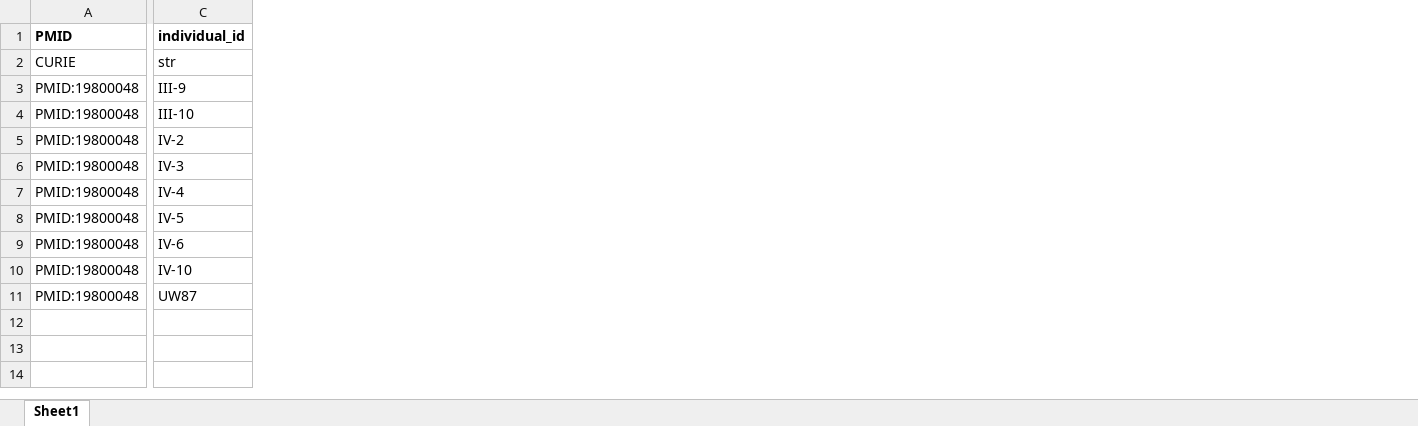
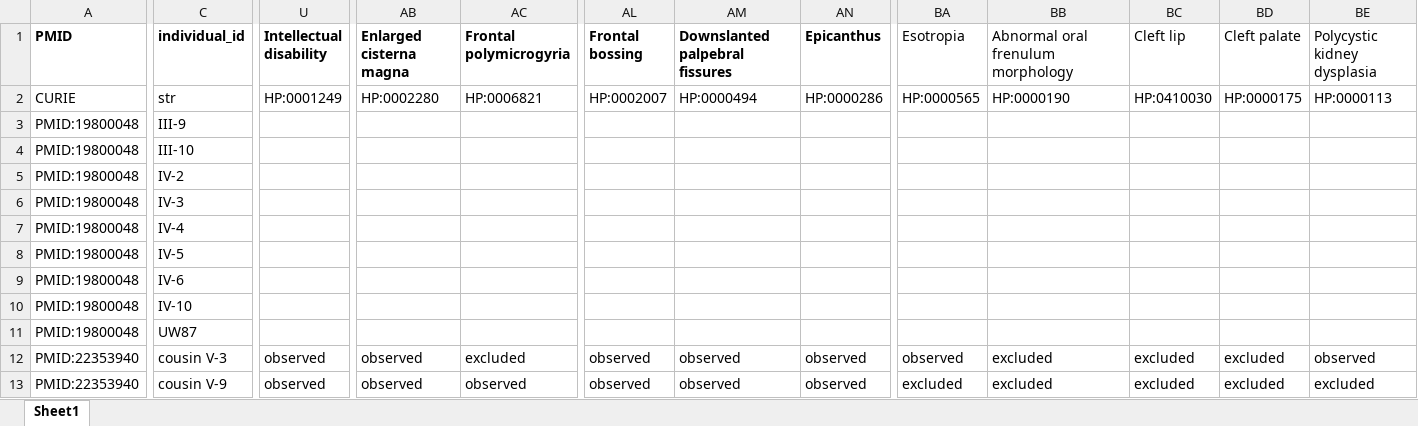
Before and after one commit to monarch-initiative/phenopacket-store, an Excel workbook: notebooks/OFD1/input/OFD1_JBTS10_individuals.xlsx, sheet Sheet1, drawn as a sheet; only a part is shown, gaps mark what is left out; values as stored, in another font and other column widths than the file's, no borders; rows hold the shown columns only; the diff covers the shown part only; the diff names each change by its address in the sheet, - before the commit and + after, or states it on an @@ line.

```diff
--- a/notebooks/OFD1/input/OFD1_JBTS10_individuals.xlsx (sheet Sheet1)
+++ b/notebooks/OFD1/input/OFD1_JBTS10_individuals.xlsx (sheet Sheet1)
+column U (Intellectual disability), row 2: HP:0001249
+column AB (Enlarged cisterna magna), row 2: HP:0002280
+column AC (Frontal polymicrogyria), row 2: HP:0006821
+column AL (Frontal bossing), row 2: HP:0002007
+column AM (Downslanted palpebral fissures), row 2: HP:0000494
+column AN (Epicanthus), row 2: HP:0000286
+column BA (Esotropia), row 2: HP:0000565
+column BB, rows 1-2: Abnormal oral frenulum morphology | HP:0000190
+column BC (Cleft lip), row 2: HP:0410030
+column BD (Cleft palate), row 2: HP:0000175
+column BE (Polycystic kidney dysplasia), row 2: HP:0000113
+row 12: PMID:22353940 | cousin V-3 | observed | observed | excluded | observed | observed | observed | observed | excluded | excluded | excluded | observed
+row 13: PMID:22353940 | cousin V-9 | observed | observed | observed | observed | observed | observed | excluded | excluded | excluded | excluded | excluded
```
Also changed, not shown: 2 added columns elsewhere in this sheet, notebooks/OFD1/input/OFD1_OFD1_individuals.xlsx, 3 other files.
